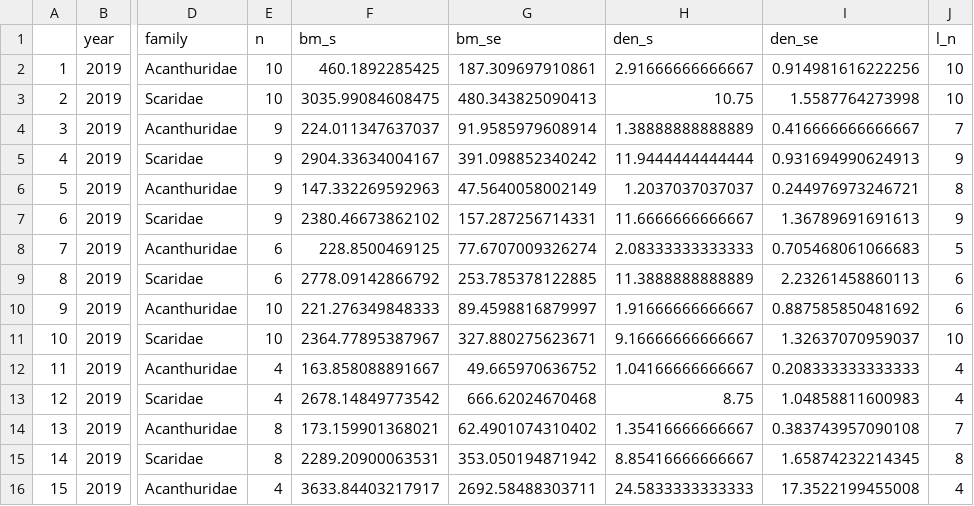
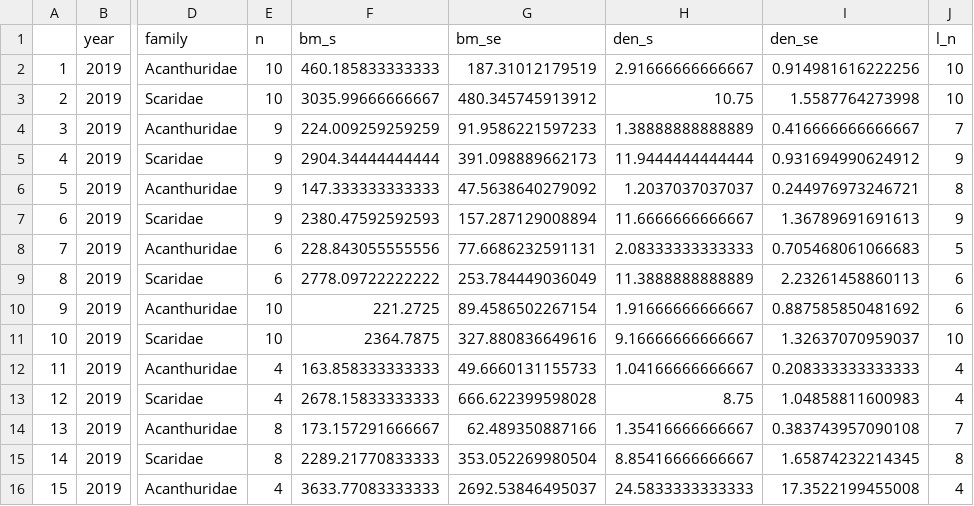
Before and after one commit to molwilson/bonaire, a CSV file: r/sum_hfam_2019.csv, drawn as a sheet; only a part is shown, gaps mark what is left out; the diff covers the shown part only; the diff names each change by its address in the sheet, - before the commit and + after, or states it on an @@ line.

```diff
--- a/r/sum_hfam_2019.csv
+++ b/r/sum_hfam_2019.csv
-F2 (bm_s): 460.1892285425
+F2 (bm_s): 460.185833333333
-G2 (bm_se): 187.309697910861
+G2 (bm_se): 187.31012179519
-F3 (bm_s): 3035.99084608475
+F3 (bm_s): 3035.99666666667
-G3 (bm_se): 480.343825090413
+G3 (bm_se): 480.345745913912
-F4 (bm_s): 224.011347637037
+F4 (bm_s): 224.009259259259
-G4 (bm_se): 91.9585979608914
+G4 (bm_se): 91.9586221597233
-F5 (bm_s): 2904.33634004167
+F5 (bm_s): 2904.34444444444
-G5 (bm_se): 391.098852340242
+G5 (bm_se): 391.098889662173
-I5 (den_se): 0.931694990624913
+I5 (den_se): 0.931694990624912
-F6 (bm_s): 147.332269592963
+F6 (bm_s): 147.333333333333
-G6 (bm_se): 47.5640058002149
+G6 (bm_se): 47.5638640279092
-F7 (bm_s): 2380.46673862102
+F7 (bm_s): 2380.47592592593
-G7 (bm_se): 157.287256714331
+G7 (bm_se): 157.287129008894
-F8 (bm_s): 228.8500469125
+F8 (bm_s): 228.843055555556
-G8 (bm_se): 77.6707009326274
+G8 (bm_se): 77.6686232591131
-F9 (bm_s): 2778.09142866792
+F9 (bm_s): 2778.09722222222
-G9 (bm_se): 253.785378122885
+G9 (bm_se): 253.784449036049
-F10 (bm_s): 221.276349848333
+F10 (bm_s): 221.2725
-G10 (bm_se): 89.4598816879997
+G10 (bm_se): 89.4586502267154
-F11 (bm_s): 2364.77895387967
+F11 (bm_s): 2364.7875
-G11 (bm_se): 327.880275623671
+G11 (bm_se): 327.880836649616
-F12 (bm_s): 163.858088891667
+F12 (bm_s): 163.858333333333
-G12 (bm_se): 49.665970636752
+G12 (bm_se): 49.6660131155733
-F13 (bm_s): 2678.14849773542
+F13 (bm_s): 2678.15833333333
-G13 (bm_se): 666.62024670468
+G13 (bm_se): 666.622399598028
-F14 (bm_s): 173.159901368021
+F14 (bm_s): 173.157291666667
-G14 (bm_se): 62.4901074310402
+G14 (bm_se): 62.489350887166
-F15 (bm_s): 2289.20900063531
+F15 (bm_s): 2289.21770833333
-G15 (bm_se): 353.050194871942
+G15 (bm_se): 353.052269980504
-F16 (bm_s): 3633.84403217917
+F16 (bm_s): 3633.77083333333
-G16 (bm_se): 2692.58488303711
+G16 (bm_se): 2692.53846495037
```
Also changed, not shown: 18 edited cells elsewhere in this file, r/hls_site_2019.csv, r/sum_cfam_2019.csv, 12 other files.
